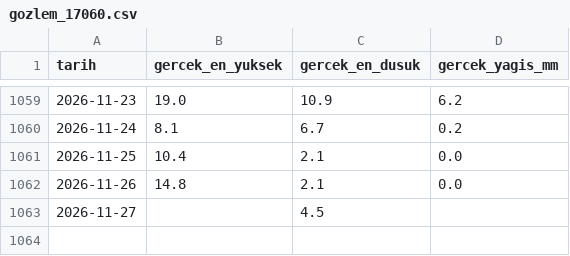
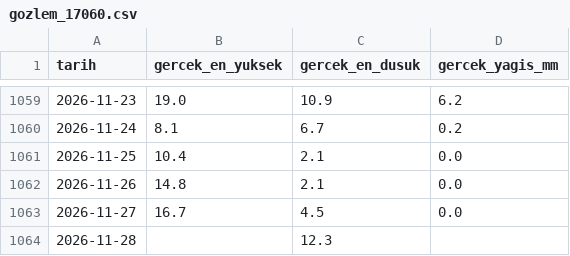
Before and after one commit to elektroboard/hava-tahmini-kod, a CSV file: veri/gozlem_17060.csv, drawn as a sheet; only a part is shown, gaps mark what is left out.

```diff
--- a/veri/gozlem_17060.csv
+++ b/veri/gozlem_17060.csv
@@ -1062,2 +1062,3 @@ tarih,gercek_en_yuksek,gercek_en_dusuk,gercek_yagis_mm
 2026-11-26,14.8,2.1,0.0
-2026-11-27,,4.5,
+2026-11-27,16.7,4.5,0.0
+2026-11-28,,12.3,
```
Also changed, not shown: canli_tahminler_v3.csv, veri/gozlem_17130.csv, 14 other files.
